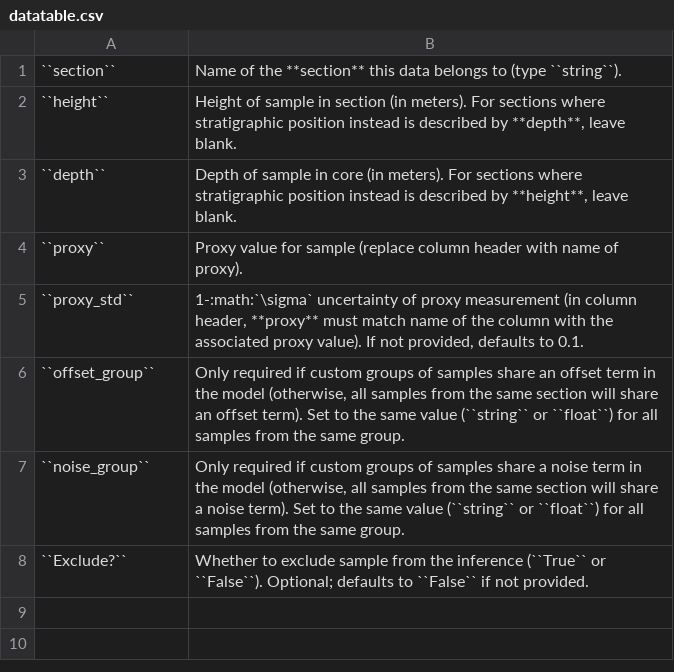
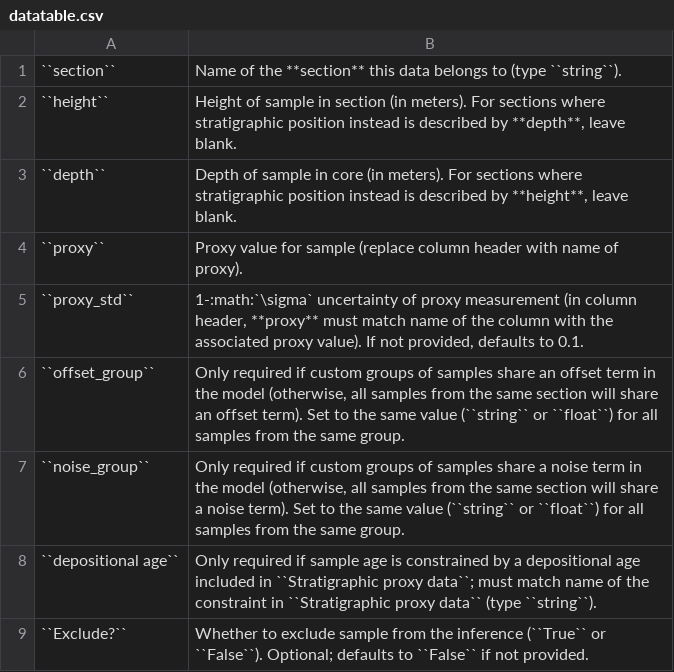
Before and after one commit to sedmonsond/stratmc, a CSV file: docs/source/datatable.csv, drawn as a sheet; the diff names each change by its address in the sheet, - before the commit and + after, or states it on an @@ line.

Commit message:
add data downsampling function, change default noise prior to HalfNormal, enforce depositional ages with extra likelihood function, shuffle samples w/out superposition information,

```diff
--- a/docs/source/datatable.csv
+++ b/docs/source/datatable.csv
+row 8: ``depositional age`` | Only required if sample age is constrained by a depositional age included in ``Stratigraphic proxy data``; must match name of the constraint in ``Stratigraphic proxy data`` (type ``string``).
```
Also changed, not shown: docs/source/age_datatable.csv, 5 other files.
